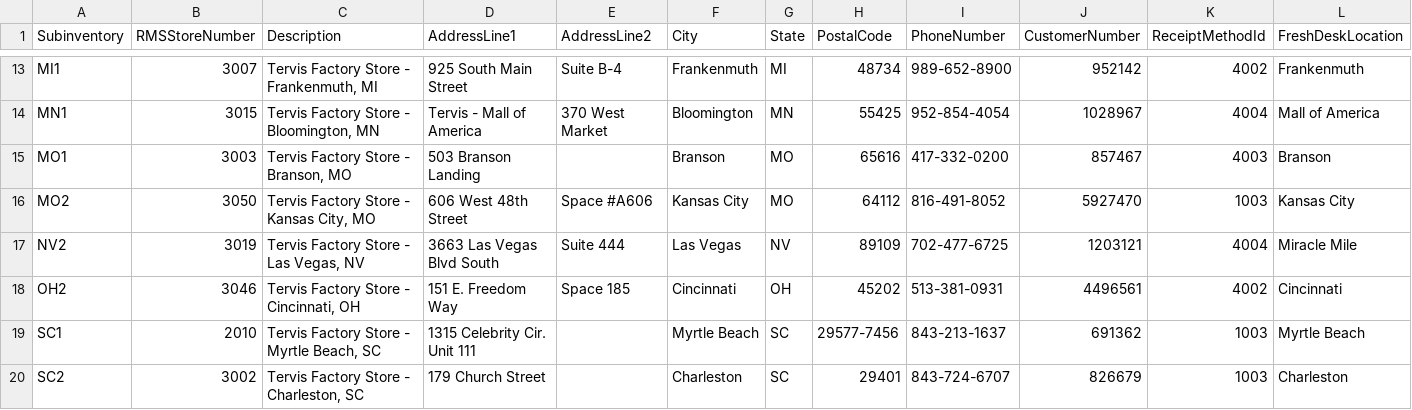
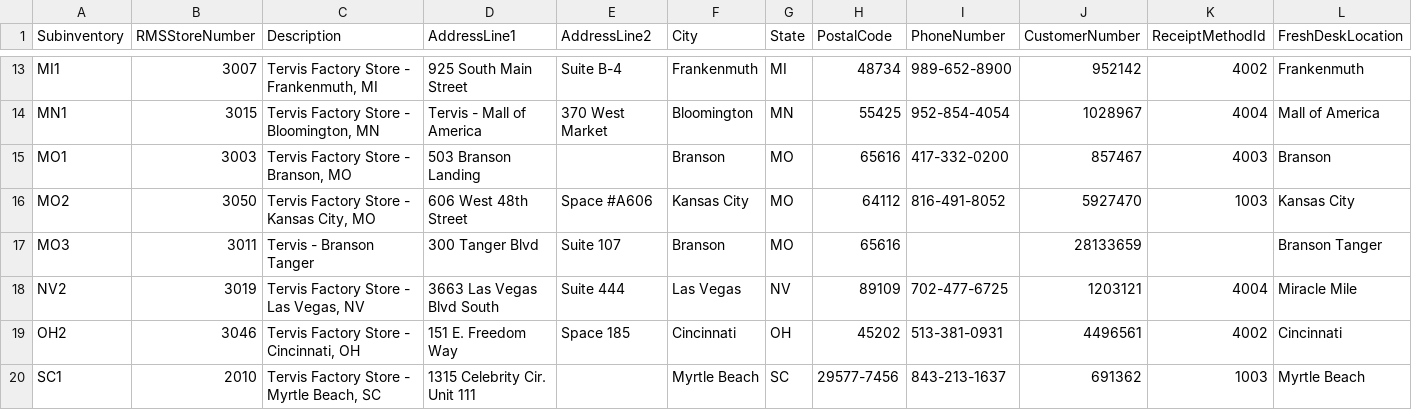
Before and after one commit to Tervis-Tumbler/TervisShopify, a CSV file: LocationDefinition.csv, drawn as a sheet; only a part is shown, gaps mark what is left out; the shorter side is filled out with more unchanged rows.

Commit message:
New Store

```diff
--- a/LocationDefinition.csv
+++ b/LocationDefinition.csv
@@ -16,2 +16,3 @@ MO1,3003,"Tervis Factory Store - Branson, MO",503 Branson Landing,,Branson,MO,65
 MO2,3050,"Tervis Factory Store - Kansas City, MO",606 West 48th Street,Space #A606,Kansas City,MO,64112,816-491-8052,5927470,1003,Kansas City
+MO3,3011,"Tervis - Branson Tanger",300 Tanger Blvd, Suite 107,Branson,MO,65616,,28133659,,Branson Tanger
 NV2,3019,"Tervis Factory Store - Las Vegas, NV",3663 Las Vegas Blvd South,Suite 444,Las Vegas,NV,89109,702-477-6725,1203121,4004,Miracle Mile
```
